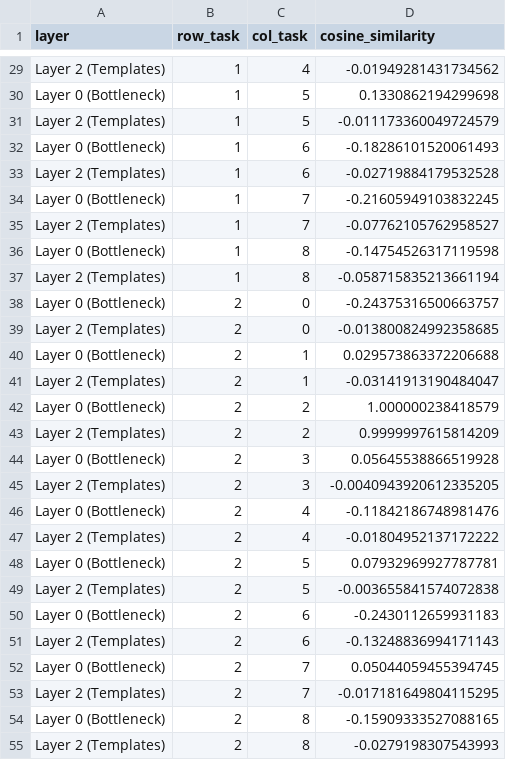
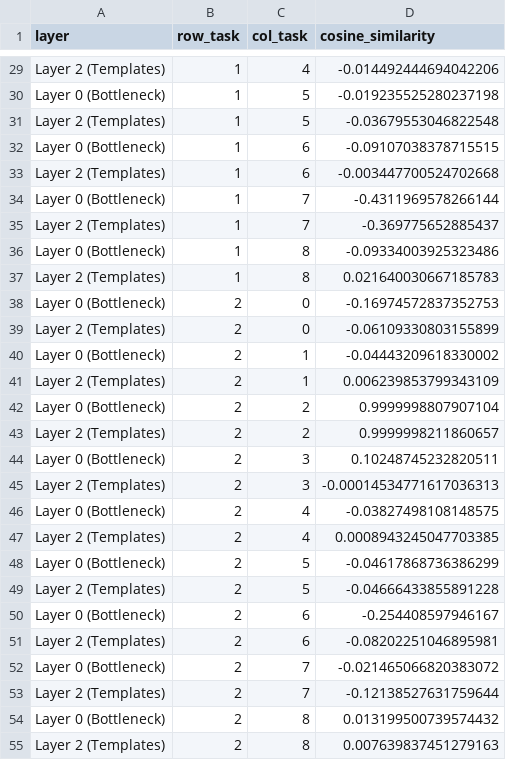
Before and after one commit to Sayanthegamer/bioneural-network, a CSV file: experiments/results/parameter_overlap.csv, drawn as a sheet; only a part is shown, gaps mark what is left out; the diff covers the shown part only; the diff names each change by its address in the sheet, - before the commit and + after, or states it on an @@ line.

```diff
--- a/experiments/results/parameter_overlap.csv
+++ b/experiments/results/parameter_overlap.csv
-D29 (cosine_similarity): -0.01949281431734562
+D29 (cosine_similarity): -0.014492444694042206
-D30 (cosine_similarity): 0.1330862194299698
+D30 (cosine_similarity): -0.019235525280237198
-D31 (cosine_similarity): -0.011173360049724579
+D31 (cosine_similarity): -0.03679553046822548
-D32 (cosine_similarity): -0.18286101520061493
+D32 (cosine_similarity): -0.09107038378715515
-D33 (cosine_similarity): -0.02719884179532528
+D33 (cosine_similarity): -0.003447700524702668
-D34 (cosine_similarity): -0.21605949103832245
+D34 (cosine_similarity): -0.4311969578266144
-D35 (cosine_similarity): -0.07762105762958527
+D35 (cosine_similarity): -0.369775652885437
-D36 (cosine_similarity): -0.14754526317119598
+D36 (cosine_similarity): -0.09334003925323486
-D37 (cosine_similarity): -0.058715835213661194
+D37 (cosine_similarity): 0.021640030667185783
-D38 (cosine_similarity): -0.24375316500663757
+D38 (cosine_similarity): -0.16974572837352753
-D39 (cosine_similarity): -0.013800824992358685
+D39 (cosine_similarity): -0.06109330803155899
-D40 (cosine_similarity): 0.029573863372206688
+D40 (cosine_similarity): -0.04443209618330002
-D41 (cosine_similarity): -0.03141913190484047
+D41 (cosine_similarity): 0.006239853799343109
-D42 (cosine_similarity): 1.000000238418579
+D42 (cosine_similarity): 0.9999998807907104
-D43 (cosine_similarity): 0.9999997615814209
+D43 (cosine_similarity): 0.9999998211860657
-D44 (cosine_similarity): 0.05645538866519928
+D44 (cosine_similarity): 0.10248745232820511
-D45 (cosine_similarity): -0.0040943920612335205
+D45 (cosine_similarity): -0.00014534771617036313
-D46 (cosine_similarity): -0.11842186748981476
+D46 (cosine_similarity): -0.03827498108148575
-D47 (cosine_similarity): -0.01804952137172222
+D47 (cosine_similarity): 0.0008943245047703385
-D48 (cosine_similarity): 0.07932969927787781
+D48 (cosine_similarity): -0.04617868736386299
-D49 (cosine_similarity): -0.003655841574072838
+D49 (cosine_similarity): -0.04666433855891228
-D50 (cosine_similarity): -0.2430112659931183
+D50 (cosine_similarity): -0.254408597946167
-D51 (cosine_similarity): -0.13248836994171143
+D51 (cosine_similarity): -0.08202251046895981
-D52 (cosine_similarity): 0.05044059455394745
+D52 (cosine_similarity): -0.021465066820383072
-D53 (cosine_similarity): -0.017181649804115295
+D53 (cosine_similarity): -0.12138527631759644
-D54 (cosine_similarity): -0.15909333527088165
+D54 (cosine_similarity): 0.013199500739574432
-D55 (cosine_similarity): -0.0279198307543993
+D55 (cosine_similarity): 0.007639837451279163
```
Also changed, not shown: 128 edited cells elsewhere in this file, experiments/results/width_scaling.csv, 6 other files.
